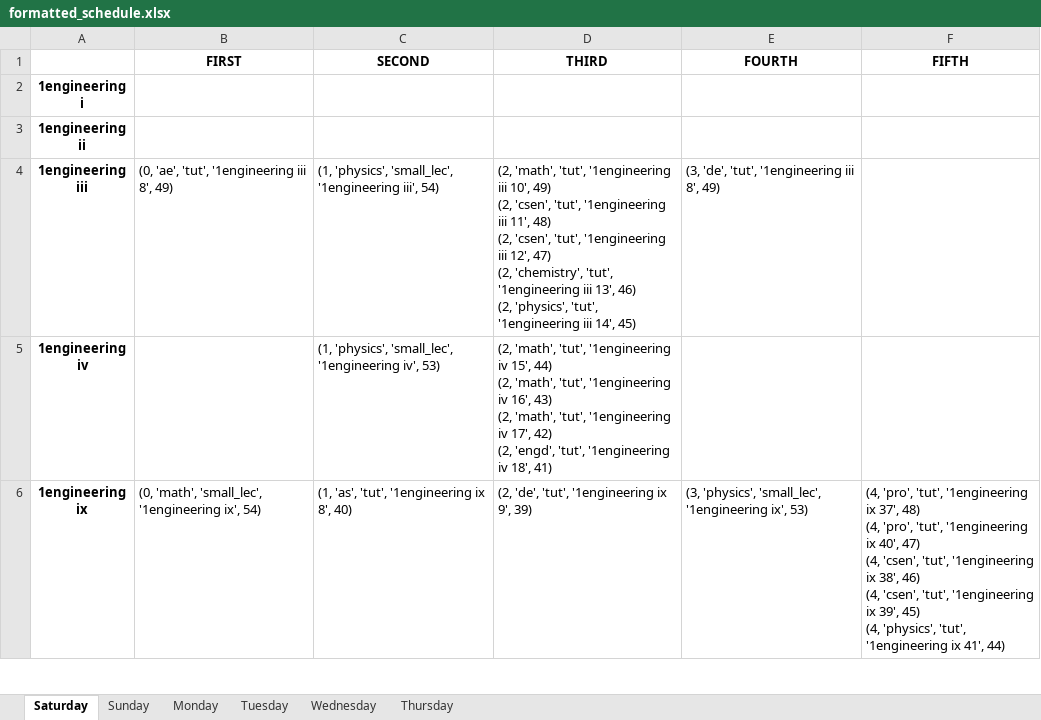
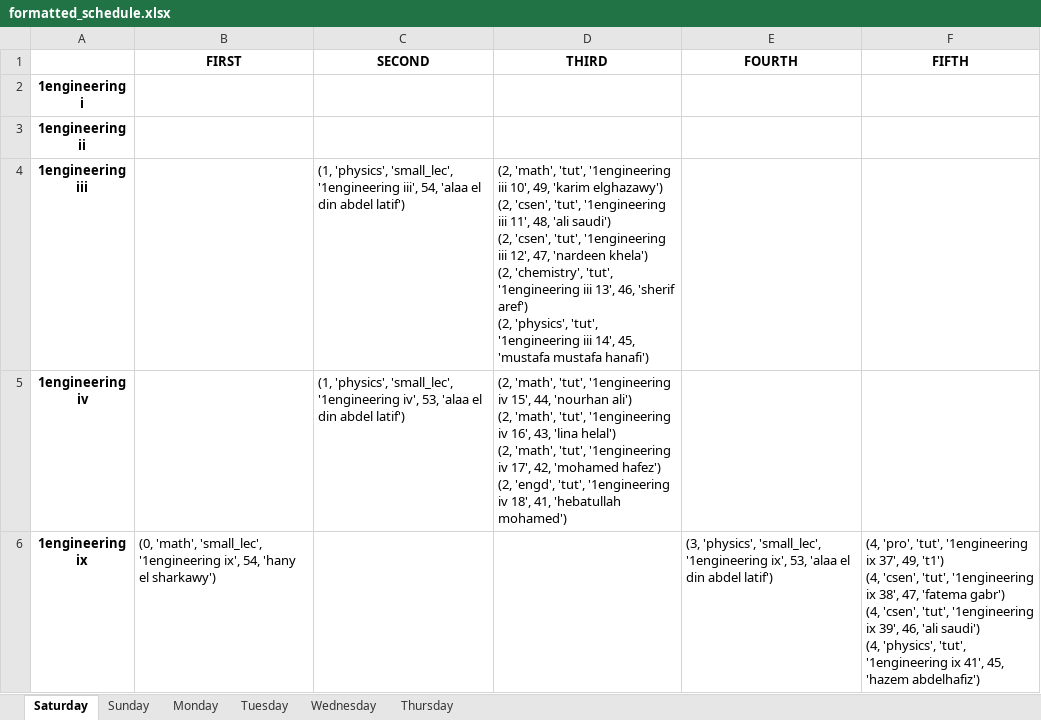
Before and after one commit to BasRizk/ConstraintedCompensationSystemAPI, an Excel workbook: api/ConstraintModel/formatted_schedule.xlsx, sheet Saturday, drawn as a sheet; only a part is shown; values as stored, in another font and other column widths than the file's, no borders; ↵ is a line break in a cell; the diff covers the shown part only; the diff names each change by its address in the sheet, - before the commit and + after, or states it on an @@ line.

```diff
--- a/api/ConstraintModel/formatted_schedule.xlsx (sheet Saturday)
+++ b/api/ConstraintModel/formatted_schedule.xlsx (sheet Saturday)
-B4 (FIRST): (0, 'ae', 'tut', '1engineering iii 8', 49)
+B4 (FIRST): (empty)
-C4 (SECOND): …'1engineering iii', 54)
+C4 (SECOND): …'1engineering iii', 54, 'alaa el din abdel latif')
-D4 (THIRD): …iii 10', 49) ↵ (2, 'csen', 'tut', '1engineering iii 11', 48) ↵ (2, 'csen', 'tut', '1engineering iii 12', 47) ↵ (2, 'chemistry', 'tut', '1engineering iii 13', 46) ↵ (2, 'physics', 'tut', '1engineering iii 14', 45)
+D4 (THIRD): …iii 10', 49, 'karim elghazawy') ↵ (2, 'csen', 'tut', '1engineering iii 11', 48, 'ali saudi') ↵ (2, 'csen', 'tut', '1engineering iii 12', 47, 'nardeen khela') ↵ (2, 'chemistry', 'tut', '1engineering iii 13', 46, 'sherif aref') ↵ (2, 'physics', 'tut', '1engineering iii 14', 45, 'mustafa mustafa hanafi')
-E4 (FOURTH): (3, 'de', 'tut', '1engineering iii 8', 49)
+E4 (FOURTH): (empty)
-C5 (SECOND): …'1engineering iv', 53)
+C5 (SECOND): …'1engineering iv', 53, 'alaa el din abdel latif')
-D5 (THIRD): …iv 15', 44) ↵ (2, 'math', 'tut', '1engineering iv 16', 43) ↵ (2, 'math', 'tut', '1engineering iv 17', 42) ↵ (2, 'engd', 'tut', '1engineering iv 18', 41)
+D5 (THIRD): …iv 15', 44, 'nourhan ali') ↵ (2, 'math', 'tut', '1engineering iv 16', 43, 'lina helal') ↵ (2, 'math', 'tut', '1engineering iv 17', 42, 'mohamed hafez') ↵ (2, 'engd', 'tut', '1engineering iv 18', 41, 'hebatullah mohamed')
-B6 (FIRST): …'1engineering ix', 54)
+B6 (FIRST): …'1engineering ix', 54, 'hany el sharkawy')
-C6 (SECOND): (1, 'as', 'tut', '1engineering ix 8', 40)
+C6 (SECOND): (empty)
-D6 (THIRD): (2, 'de', 'tut', '1engineering ix 9', 39)
+D6 (THIRD): (empty)
-E6 (FOURTH): …'1engineering ix', 53)
+E6 (FOURTH): …'1engineering ix', 53, 'alaa el din abdel latif')
-F6 (FIFTH): …ix 37', 48) ↵ (4, 'pro', 'tut', '1engineering ix 40', 47) ↵ (4, 'csen', 'tut', '1engineering ix 38', 46) ↵ (4, 'csen', 'tut', '1engineering ix 39', 45) ↵ (4, 'physics', 'tut', '1engineering ix 41', 44)
+F6 (FIFTH): …ix 37', 49, 't1') ↵ (4, 'csen', 'tut', '1engineering ix 38', 47, 'fatema gabr') ↵ (4, 'csen', 'tut', '1engineering ix 39', 46, 'ali saudi') ↵ (4, 'physics', 'tut', '1engineering ix 41', 45, 'hazem abdelhafiz')
```
Also changed, not shown: 44 edited cells elsewhere in this sheet, sheet Wednesday, sheet Thursday, sheet Sunday, sheet Tuesday, sheet Monday, 5 other files.
